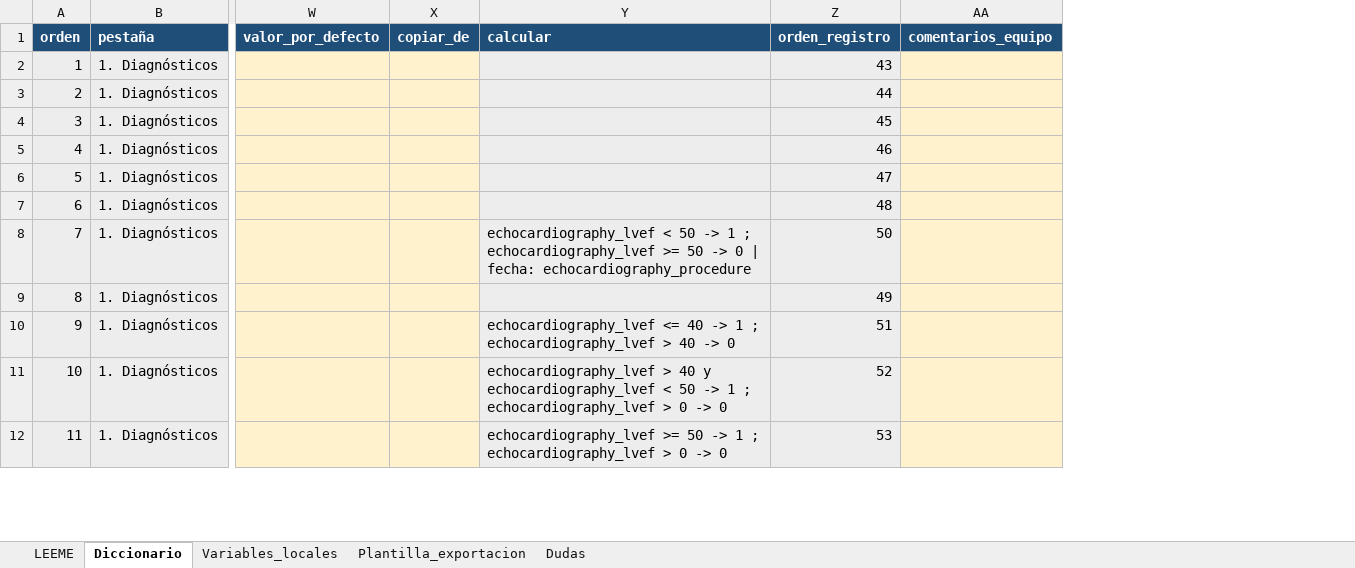
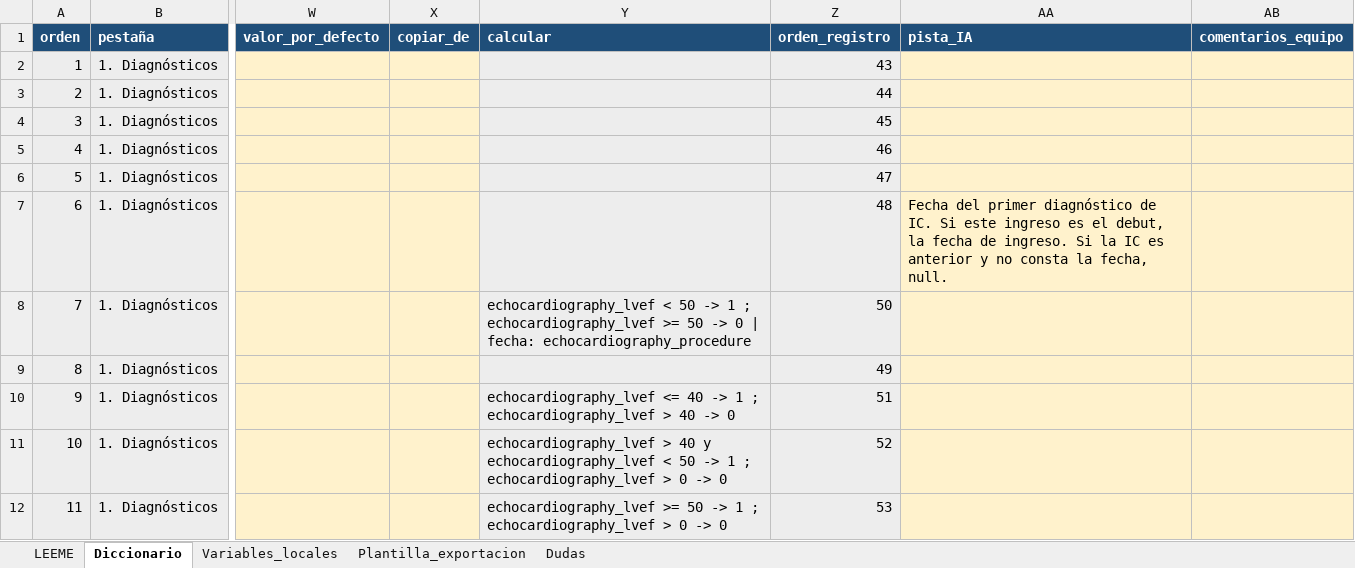
Before and after one commit to iDoctor2000/Studies, an Excel workbook: registro-willem/diccionario/diccionario_maestro.xlsx, sheet Diccionario, drawn as a sheet; only a part is shown, gaps mark what is left out; values as stored, in another font and other column widths than the file's, no borders; the diff names each change by its address in the sheet, - before the commit and + after, or states it on an @@ line.

```diff
--- a/registro-willem/diccionario/diccionario_maestro.xlsx (sheet Diccionario)
+++ b/registro-willem/diccionario/diccionario_maestro.xlsx (sheet Diccionario)
+column AA (pista_IA), row 7: Fecha del primer diagnóstico de IC. Si este ingreso es el debut, la fecha de ingreso. Si la IC es anterior y no consta la fecha, null.
```
Also changed, not shown: sheet Variables_locales, 19 other files.
